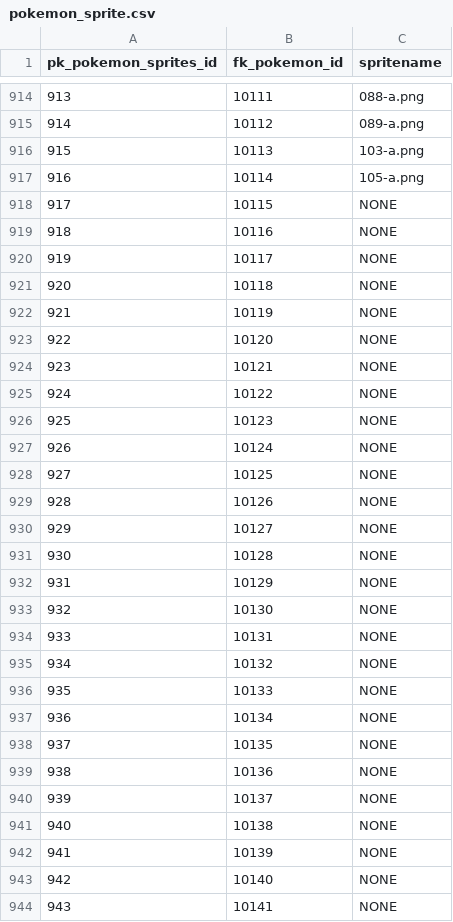
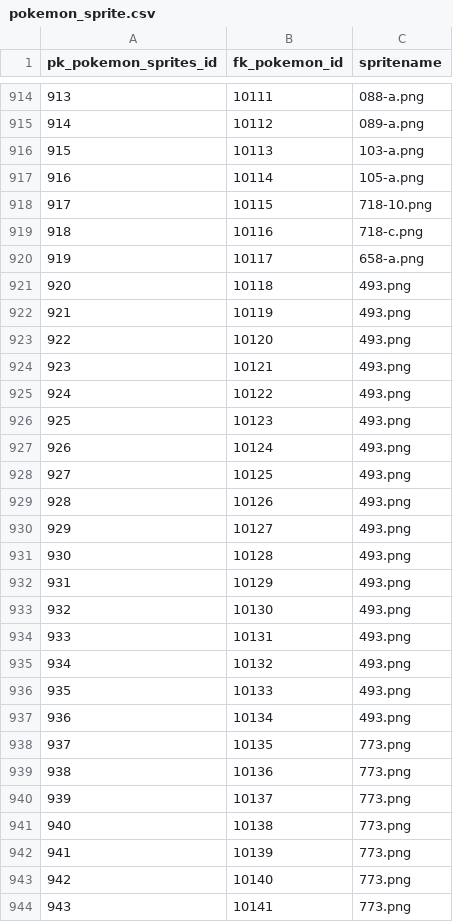
Before and after one commit to aulb/pokevis-old, a CSV file: lib/data/pokemon_sprite.csv, drawn as a sheet; only a part is shown, gaps mark what is left out; the diff covers the shown part only.

Commit message:
Pokemon sprites fully mapped v1, more missing sprites discovered
pokemon sprite table done

```diff
--- a/lib/data/pokemon_sprite.csv
+++ b/lib/data/pokemon_sprite.csv
@@ -917,28 +917,28 @@ pk_pokemon_sprites_id,fk_pokemon_id,spritename
 916,10114,105-a.png
-917,10115,NONE
-918,10116,NONE
-919,10117,NONE
-920,10118,NONE
-921,10119,NONE
-922,10120,NONE
-923,10121,NONE
-924,10122,NONE
-925,10123,NONE
-926,10124,NONE
-927,10125,NONE
-928,10126,NONE
-929,10127,NONE
-930,10128,NONE
-931,10129,NONE
-932,10130,NONE
-933,10131,NONE
-934,10132,NONE
-935,10133,NONE
-936,10134,NONE
-937,10135,NONE
-938,10136,NONE
-939,10137,NONE
-940,10138,NONE
-941,10139,NONE
-942,10140,NONE
-943,10141,NONE
+917,10115,718-10.png
+918,10116,718-c.png
+919,10117,658-a.png
+920,10118,493.png
+921,10119,493.png
+922,10120,493.png
+923,10121,493.png
+924,10122,493.png
+925,10123,493.png
+926,10124,493.png
+927,10125,493.png
+928,10126,493.png
+929,10127,493.png
+930,10128,493.png
+931,10129,493.png
+932,10130,493.png
+933,10131,493.png
+934,10132,493.png
+935,10133,493.png
+936,10134,493.png
+937,10135,773.png
+938,10136,773.png
+939,10137,773.png
+940,10138,773.png
+941,10139,773.png
+942,10140,773.png
+943,10141,773.png
```
Also changed, not shown: 57 edited cells elsewhere in this file, 11 other files.
